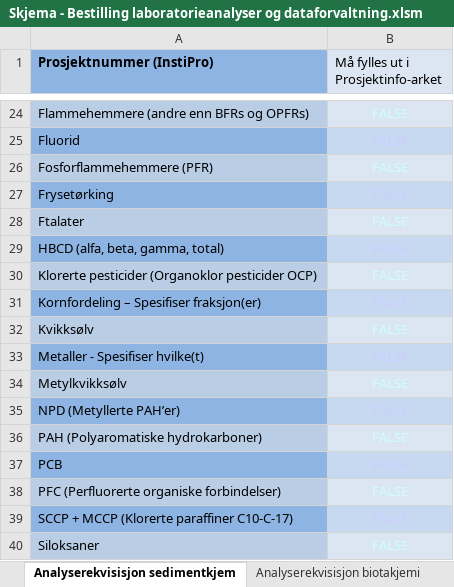
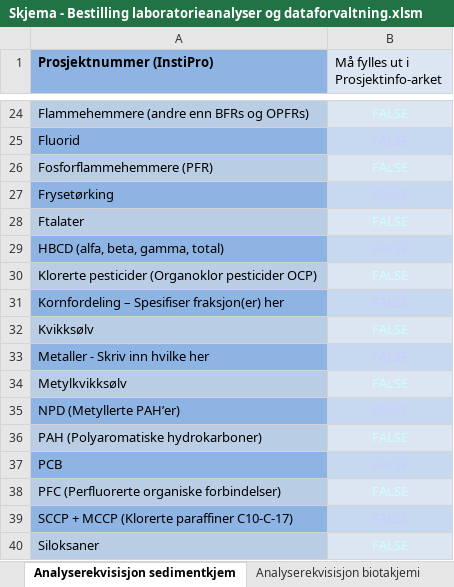
Before and after one commit to NIVANorge/orderform-NIVAlab-data-management, an Excel workbook: Skjema - Bestilling laboratorieanalyser og dataforvaltning.xlsm, sheet Analyserekvisisjon sedimentkjem, drawn as a sheet; only a part is shown, gaps mark what is left out; values as stored, in another font and other column widths than the file's, no borders; charts and pictures and conditional formats not drawn; the diff names each change by its address in the sheet, - before the commit and + after, or states it on an @@ line.

```diff
--- a/Skjema - Bestilling laboratorieanalyser og dataforvaltning.xlsm (sheet Analyserekvisisjon sedimentkjem)
+++ b/Skjema - Bestilling laboratorieanalyser og dataforvaltning.xlsm (sheet Analyserekvisisjon sedimentkjem)
-A31 (Prosjektnummer (InstiPro)): Kornfordeling – Spesifiser fraksjon(er)
+A31 (Prosjektnummer (InstiPro)): Kornfordeling – Spesifiser fraksjon(er) her
-A33 (Prosjektnummer (InstiPro)): Metaller - Spesifiser hvilke(t)
+A33 (Prosjektnummer (InstiPro)): Metaller - Skriv inn hvilke her
```
Also changed, not shown: sheet Analyserekv sjø- og avløpsvann, sheet Analyserekvisisjon biotakjemi, sheet Analyserekvisisjon ferskvann, charts or pictures.
